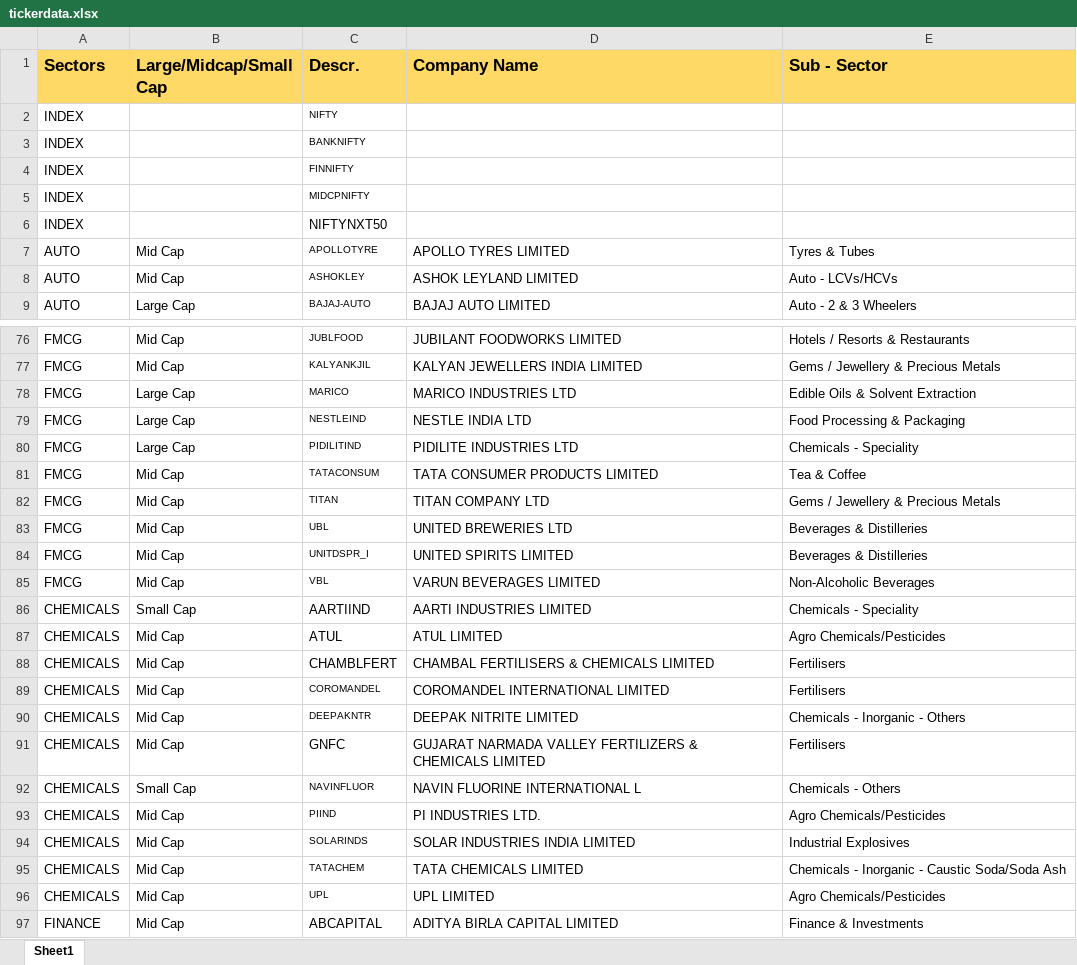
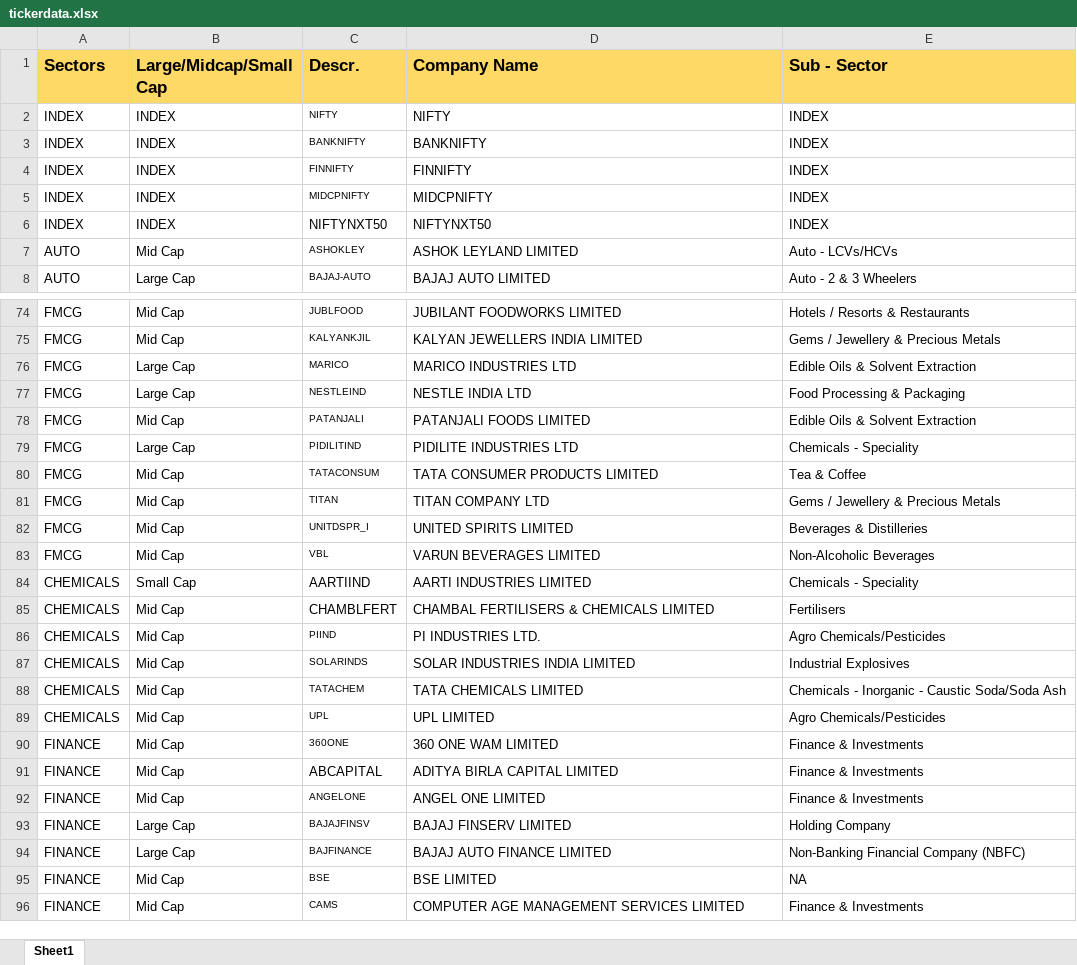
Before and after one commit to akilthangavel1/gurubase, an Excel workbook: tickerdata.xlsx, sheet Sheet1, drawn as a sheet; only a part is shown, gaps mark what is left out; the shorter side is filled out with more unchanged rows; values as stored, in another font and other column widths than the file's, no borders; removed rows and columns are numbered as before the commit, all else as after; the diff covers the shown part only; the diff names each change by its address in the sheet, - before the commit and + after, or states it on an @@ line.

Commit message:
updated tickerbase

```diff
--- a/tickerdata.xlsx (sheet Sheet1)
+++ b/tickerdata.xlsx (sheet Sheet1)
-B2:B6 (Large/Midcap/Small Cap): (empty)
+B2:B6 (Large/Midcap/Small Cap): INDEX
-D2 (Company Name): (empty)
+D2 (Company Name): NIFTY
-E2:E6 (Sub - Sector): (empty)
+E2:E6 (Sub - Sector): INDEX
-D3 (Company Name): (empty)
+D3 (Company Name): BANKNIFTY
-D4 (Company Name): (empty)
+D4 (Company Name): FINNIFTY
-D5 (Company Name): (empty)
+D5 (Company Name): MIDCPNIFTY
-D6 (Company Name): (empty)
+D6 (Company Name): NIFTYNXT50
-row 7: AUTO | Mid Cap | APOLLOTYRE | APOLLO TYRES LIMITED | Tyres & Tubes
+row 78: FMCG | Mid Cap | PATANJALI | PATANJALI FOODS LIMITED | Edible Oils & Solvent Extraction
-row 83: FMCG | Mid Cap | UBL | UNITED BREWERIES LTD | Beverages & Distilleries
-row 87: CHEMICALS | Mid Cap | ATUL | ATUL LIMITED | Agro Chemicals/Pesticides
-row 89: CHEMICALS | Mid Cap | COROMANDEL | COROMANDEL INTERNATIONAL LIMITED | Fertilisers
-row 90: CHEMICALS | Mid Cap | DEEPAKNTR | DEEPAK NITRITE LIMITED | Chemicals - Inorganic - Others
-row 91: CHEMICALS | Mid Cap | GNFC | GUJARAT NARMADA VALLEY FERTILIZERS & CHEMICALS LIMITED | Fertilisers
-row 92: CHEMICALS | Small Cap | NAVINFLUOR | NAVIN FLUORINE INTERNATIONAL L | Chemicals - Others
+row 90: FINANCE | Mid Cap | 360ONE | 360 ONE WAM LIMITED | Finance & Investments
```
Also changed, not shown: 21 added rows and 19 removed rows elsewhere in this sheet.
